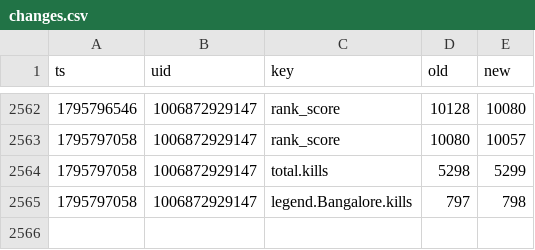
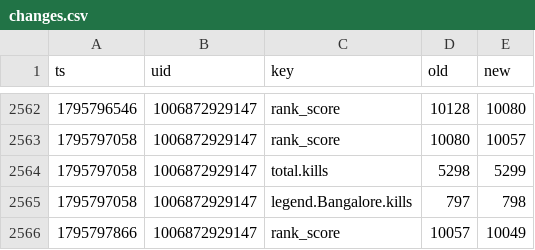
Before and after one commit to lukeapples/apex-tracker, a CSV file: changes.csv, drawn as a sheet; only a part is shown, gaps mark what is left out; the diff names each change by its address in the sheet, - before the commit and + after, or states it on an @@ line.

```diff
--- a/changes.csv
+++ b/changes.csv
+row 2566: 1795797866 | 1006872929147 | rank_score | 10057 | 10049
```
Also changed, not shown: 1 other file.
